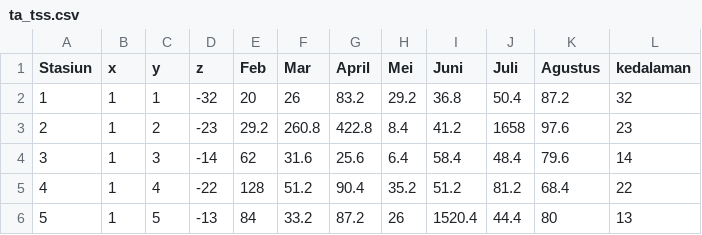
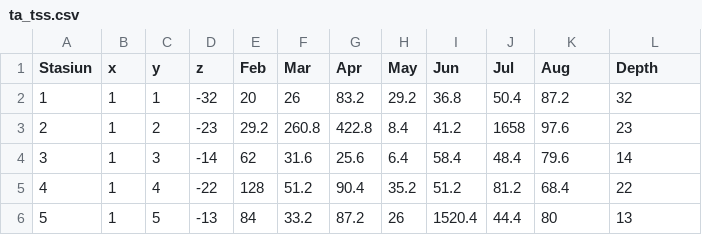
Before and after one commit to dasaptaerwin/seasdm, a CSV file: ta_tss.csv, drawn as a sheet; only a part is shown.

```diff
--- a/ta_tss.csv
+++ b/ta_tss.csv
@@ -1,2 +1,2 @@
-Stasiun,x,y,z,Feb,Mar,April,Mei,Juni,Juli,Agustus,kedalaman
+Stasiun,x,y,z,Feb,Mar,Apr,May,Jun,Jul,Aug,Depth
 1,1,1,-32,20,26,83.2,29.2,36.8,50.4,87.2,32
```
Also changed, not shown: 5 other files.
